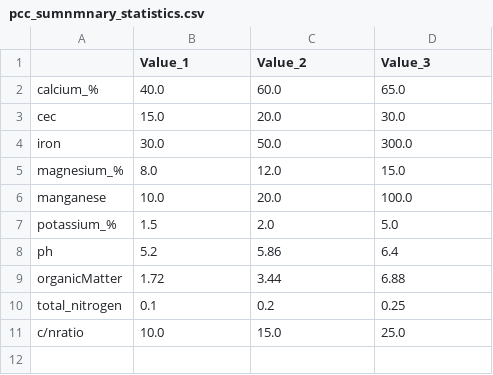
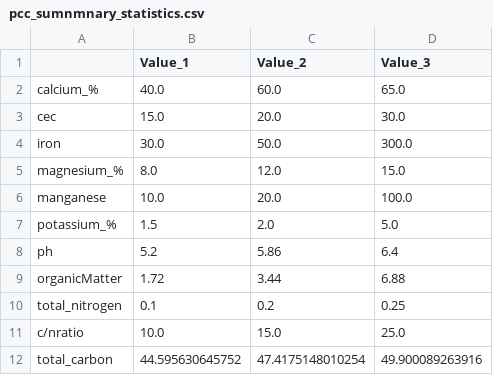
Before and after one commit to TomiTsuma/DSML87, a CSV file: outputFiles/pcc_sumnmnary_statistics.csv, drawn as a sheet.

```diff
--- a/outputFiles/pcc_sumnmnary_statistics.csv
+++ b/outputFiles/pcc_sumnmnary_statistics.csv
@@ -11 +11,2 @@ total_nitrogen,0.1,0.2,0.25
 c/nratio,10.0,15.0,25.0
+total_carbon,44.595630645752,47.4175148010254,49.900089263916
```
Also changed, not shown: 5 other files.
